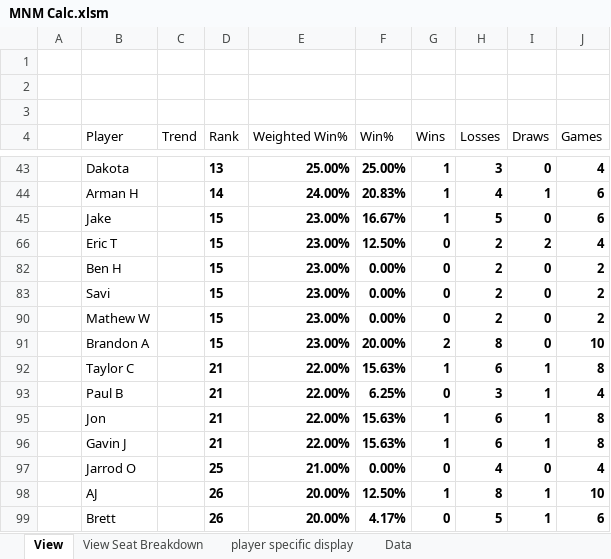
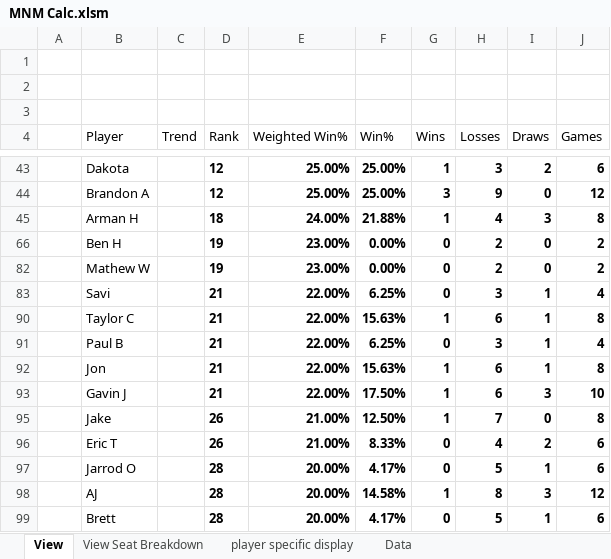
Before and after one commit to GoblinEngineers/Website-for-MNM, an Excel workbook: MNM Calc.xlsm, sheet View, drawn as a sheet; only a part is shown, gaps mark what is left out; values as stored, in another font and other column widths than the file's, no borders; charts and pictures and conditional formats and table styles not drawn; removed rows and columns are numbered as before the commit, all else as after; the diff covers the shown part only; the diff names each change by its address in the sheet, - before the commit and + after, or states it on an @@ line.

```diff
--- a/MNM Calc.xlsm (sheet View)
+++ b/MNM Calc.xlsm (sheet View)
-D43 (Rank): 13
+D43 (Rank): 12
-I43 (Draws): 0
+I43 (Draws): 2
-J43 (Games): 4
+J43 (Games): 6
+row 44:  | Brandon A |  | 12 | 25.00% | 25.00% | 3 | 9 | 0 | 12
-D45 (Rank): 14
+D45 (Rank): 18
-F45 (Win%): 20.83%
+F45 (Win%): 21.88%
-I45 (Draws): 1
+I45 (Draws): 3
-J45 (Games): 6
+J45 (Games): 8
-row 45:  | Jake |  | 15 | 23.00% | 16.67% | 1 | 5 | 0 | 6
-row 66:  | Eric T |  | 15 | 23.00% | 12.50% | 0 | 2 | 2 | 4
-D66 (Rank): 15
+D66 (Rank): 19
-row 83:  | Savi |  | 15 | 23.00% | 0.00% | 0 | 2 | 0 | 2
-D82 (Rank): 15
+D82 (Rank): 19
-row 91:  | Brandon A |  | 15 | 23.00% | 20.00% | 2 | 8 | 0 | 10
+row 83:  | Savi |  | 21 | 22.00% | 6.25% | 0 | 3 | 1 | 4
-F93 (Win%): 15.63%
+F93 (Win%): 17.50%
-I93 (Draws): 1
+I93 (Draws): 3
-J93 (Games): 8
+J93 (Games): 10
+row 95:  | Jake |  | 26 | 21.00% | 12.50% | 1 | 7 | 0 | 8
+row 96:  | Eric T |  | 26 | 21.00% | 8.33% | 0 | 4 | 2 | 6
-D97 (Rank): 25
+D97 (Rank): 28
-E97 (Weighted Win%): 21.00%
+E97 (Weighted Win%): 20.00%
-F97 (Win%): 0.00%
+F97 (Win%): 4.17%
-H97 (Losses): 4
+H97 (Losses): 5
-I97 (Draws): 0
+I97 (Draws): 1
-J97 (Games): 4
+J97 (Games): 6
-D98:D99 (Rank): 26
+D98:D99 (Rank): 28
-F98 (Win%): 12.50%
+F98 (Win%): 14.58%
-I98 (Draws): 1
+I98 (Draws): 3
-J98 (Games): 10
+J98 (Games): 12
```
Also changed, not shown: 7 added rows, 4 removed rows and 27 edited cells elsewhere in this sheet, sheet Data, sheet View Seat Breakdown, hidden cells, charts or pictures.
